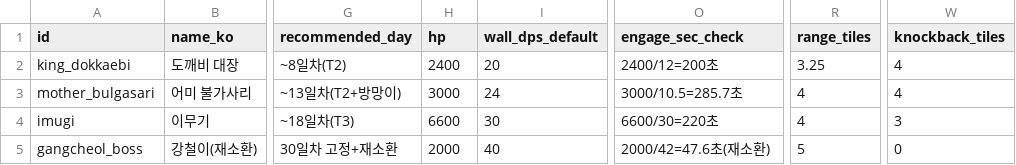
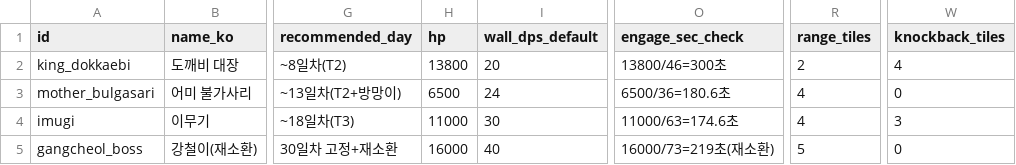
Before and after one commit to zhuki77/Seokbinggo-100Days, a CSV file: Seokbinggo_Client/Assets/Data/CSV/bosses.csv, drawn as a sheet; only a part is shown, gaps mark what is left out; the diff names each change by its address in the sheet, - before the commit and + after, or states it on an @@ line.

```diff
--- a/Seokbinggo_Client/Assets/Data/CSV/bosses.csv
+++ b/Seokbinggo_Client/Assets/Data/CSV/bosses.csv
-H2 (hp): 2400
+H2 (hp): 13800
-O2 (engage_sec_check): 2400/12=200초
+O2 (engage_sec_check): 13800/46=300초
-R2 (range_tiles): 3.25
+R2 (range_tiles): 2
-H3 (hp): 3000
+H3 (hp): 6500
-O3 (engage_sec_check): 3000/10.5=285.7초
+O3 (engage_sec_check): 6500/36=180.6초
-W3 (knockback_tiles): 4
+W3 (knockback_tiles): 0
-H4 (hp): 6600
+H4 (hp): 11000
-O4 (engage_sec_check): 6600/30=220초
+O4 (engage_sec_check): 11000/63=174.6초
-H5 (hp): 2000
+H5 (hp): 16000
-O5 (engage_sec_check): 2000/42=47.6초(재소환)
+O5 (engage_sec_check): 16000/73=219초(재소환)
```
Also changed, not shown: Seokbinggo_Client/Assets/Data/CSV/crafting-tree.csv, Seokbinggo_Client/Assets/Data/CSV/items.csv, 39 other files.
